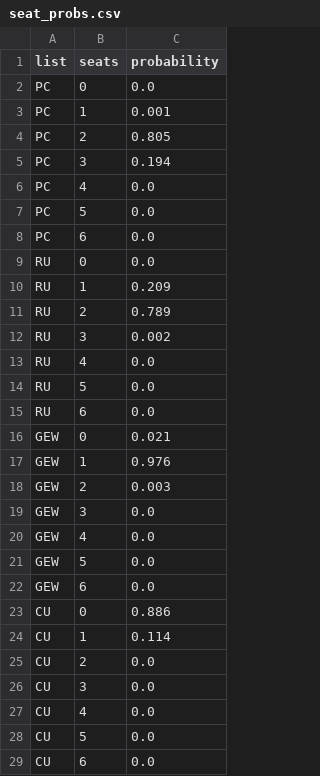
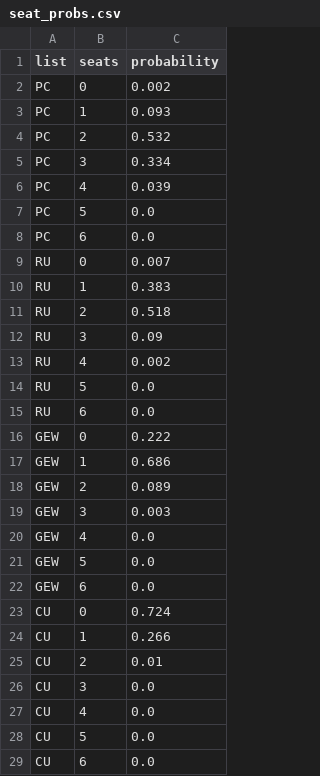
Before and after one commit to glanyrafon01/BTNforecast, a CSV file: seat_probs.csv, drawn as a sheet; only a part is shown; the diff covers the shown part only.

```diff
--- a/seat_probs.csv
+++ b/seat_probs.csv
@@ -1,20 +1,20 @@
 list,seats,probability
-PC,0,0.0
-PC,1,0.001
-PC,2,0.805
-PC,3,0.194
-PC,4,0.0
+PC,0,0.002
+PC,1,0.093
+PC,2,0.532
+PC,3,0.334
+PC,4,0.039
 PC,5,0.0
 PC,6,0.0
-RU,0,0.0
-RU,1,0.209
-RU,2,0.789
-RU,3,0.002
-RU,4,0.0
+RU,0,0.007
+RU,1,0.383
+RU,2,0.518
+RU,3,0.09
+RU,4,0.002
 RU,5,0.0
 RU,6,0.0
-GEW,0,0.021
-GEW,1,0.976
-GEW,2,0.003
-GEW,3,0.0
+GEW,0,0.222
+GEW,1,0.686
+GEW,2,0.089
+GEW,3,0.003
 GEW,4,0.0
@@ -22,5 +22,5 @@ GEW,5,0.0
 GEW,6,0.0
-CU,0,0.886
-CU,1,0.114
-CU,2,0.0
+CU,0,0.724
+CU,1,0.266
+CU,2,0.01
 CU,3,0.0
```
Also changed, not shown: 8 edited cells elsewhere in this file, seat_outcomes.csv, 4 other files.
